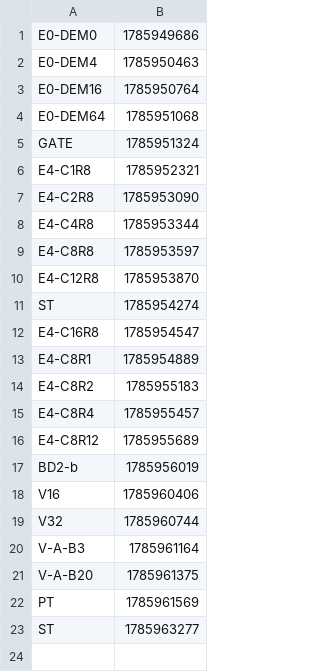
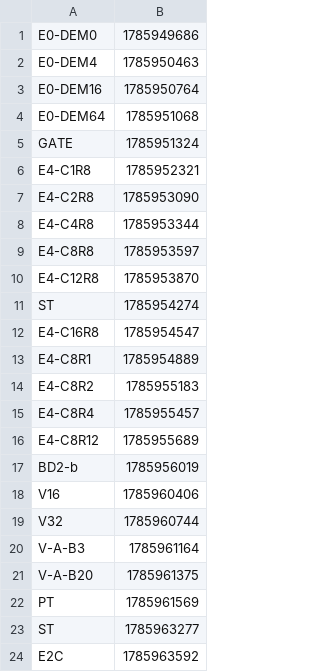
Before and after one commit to Boo-seon-woong/memcached-1.6.42-port_v4, a TSV file: experiments/night-20260806/manifest.tsv, drawn as a sheet.

```diff
--- a/experiments/night-20260806/manifest.tsv
+++ b/experiments/night-20260806/manifest.tsv
@@ -23 +23,2 @@ PT	1785961569
 ST	1785963277
+E2C	1785963592
```
Also changed, not shown: 1 other file.
